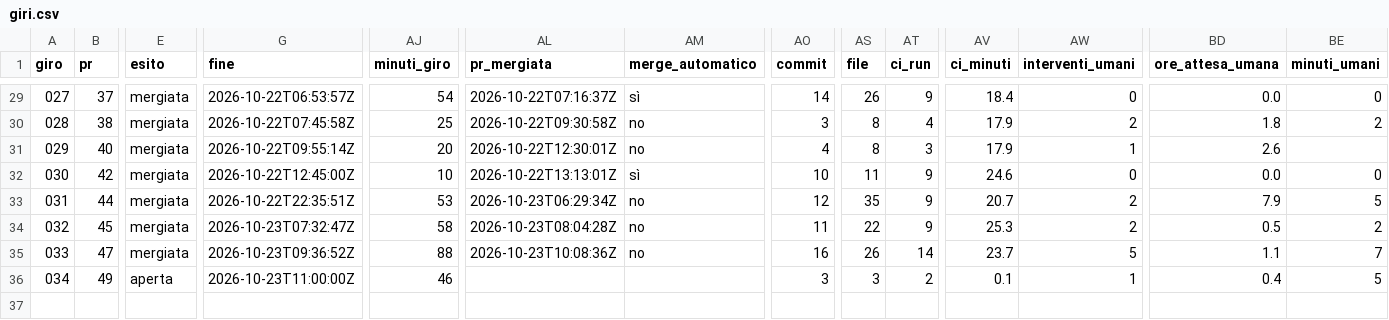
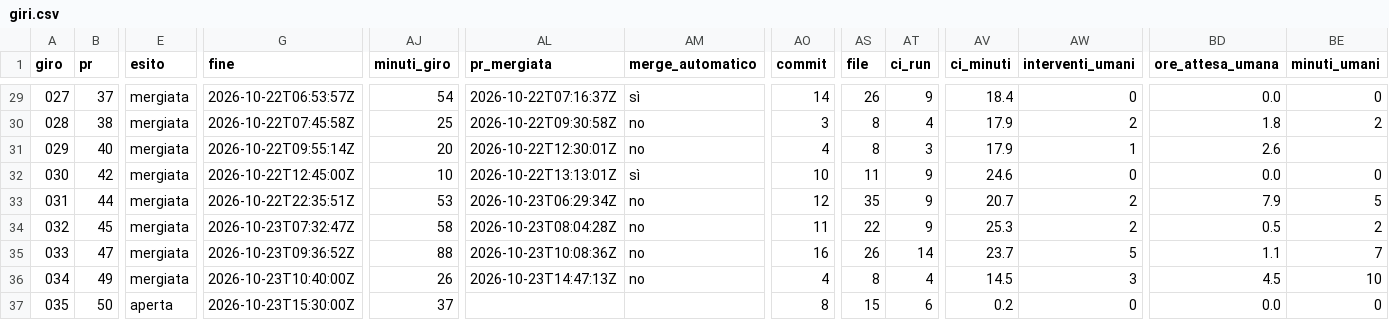
Before and after one commit to samueleniccolai-dev/planforhome, a CSV file: metrics/giri.csv, drawn as a sheet; only a part is shown, gaps mark what is left out; rows hold the shown columns only; the diff covers the shown part only; the diff names each change by its address in the sheet, - before the commit and + after, or states it on an @@ line.

```diff
--- a/metrics/giri.csv
+++ b/metrics/giri.csv
-E36 (esito): aperta
+E36 (esito): mergiata
-G36 (fine): 2026-10-23T11:00:00Z
+G36 (fine): 2026-10-23T10:40:00Z
-AJ36 (minuti_giro): 46
+AJ36 (minuti_giro): 26
-AL36 (pr_mergiata): (empty)
+AL36 (pr_mergiata): 2026-10-23T14:47:13Z
-AM36 (merge_automatico): (empty)
+AM36 (merge_automatico): no
-AO36 (commit): 3
+AO36 (commit): 4
-AS36 (file): 3
+AS36 (file): 8
-AT36 (ci_run): 2
+AT36 (ci_run): 4
-AV36 (ci_minuti): 0.1
+AV36 (ci_minuti): 14.5
-AW36 (interventi_umani): 1
+AW36 (interventi_umani): 3
-BD36 (ore_attesa_umana): 0.4
+BD36 (ore_attesa_umana): 4.5
-BE36 (minuti_umani): 5
+BE36 (minuti_umani): 10
+row 37: 035 | 50 | aperta | 2026-10-23T15:30:00Z | 37 |  |  | 8 | 15 | 6 | 0.2 | 0 | 0.0 | 0
```
Also changed, not shown: 2 edited cells elsewhere in this file, 7 other files.
